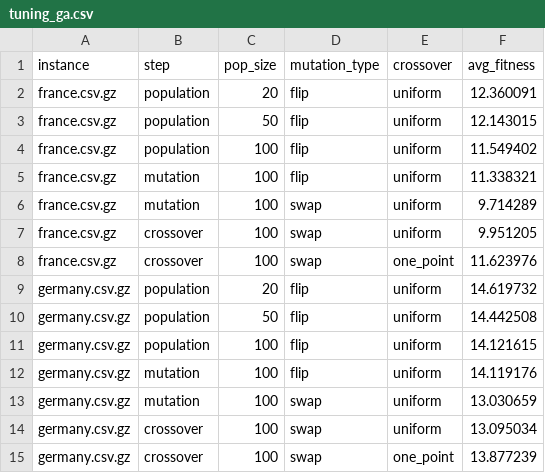
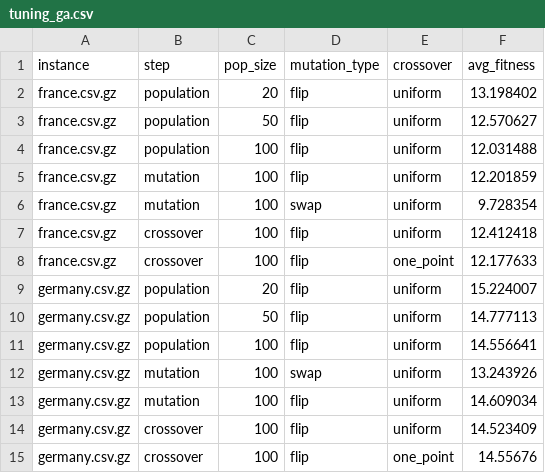
Before and after one commit to QassimAltarhouni/5G-TowerOptimizer, a CSV file: outputs/tuning_ga.csv, drawn as a sheet.

```diff
--- a/outputs/tuning_ga.csv
+++ b/outputs/tuning_ga.csv
@@ -1,15 +1,15 @@
 instance,step,pop_size,mutation_type,crossover,avg_fitness
-france.csv.gz,population,20,flip,uniform,12.360091
-france.csv.gz,population,50,flip,uniform,12.143015
-france.csv.gz,population,100,flip,uniform,11.549402
-france.csv.gz,mutation,100,flip,uniform,11.338321
-france.csv.gz,mutation,100,swap,uniform,9.714289
-france.csv.gz,crossover,100,swap,uniform,9.951205
-france.csv.gz,crossover,100,swap,one_point,11.623976
-germany.csv.gz,population,20,flip,uniform,14.619732
-germany.csv.gz,population,50,flip,uniform,14.442508
-germany.csv.gz,population,100,flip,uniform,14.121615
-germany.csv.gz,mutation,100,flip,uniform,14.119176
-germany.csv.gz,mutation,100,swap,uniform,13.030659
-germany.csv.gz,crossover,100,swap,uniform,13.095034
-germany.csv.gz,crossover,100,swap,one_point,13.877239
+france.csv.gz,population,20,flip,uniform,13.198402
+france.csv.gz,population,50,flip,uniform,12.570627
+france.csv.gz,population,100,flip,uniform,12.031488
+france.csv.gz,mutation,100,flip,uniform,12.201859
+france.csv.gz,mutation,100,swap,uniform,9.728354
+france.csv.gz,crossover,100,flip,uniform,12.412418
+france.csv.gz,crossover,100,flip,one_point,12.177633
+germany.csv.gz,population,20,flip,uniform,15.224007
+germany.csv.gz,population,50,flip,uniform,14.777113
+germany.csv.gz,population,100,flip,uniform,14.556641
+germany.csv.gz,mutation,100,swap,uniform,13.243926
+germany.csv.gz,mutation,100,flip,uniform,14.609034
+germany.csv.gz,crossover,100,flip,uniform,14.523409
+germany.csv.gz,crossover,100,flip,one_point,14.55676
```
Also changed, not shown: outputs/evaluation_summary.csv, outputs/tuning_kbga.csv, 11 other files.
